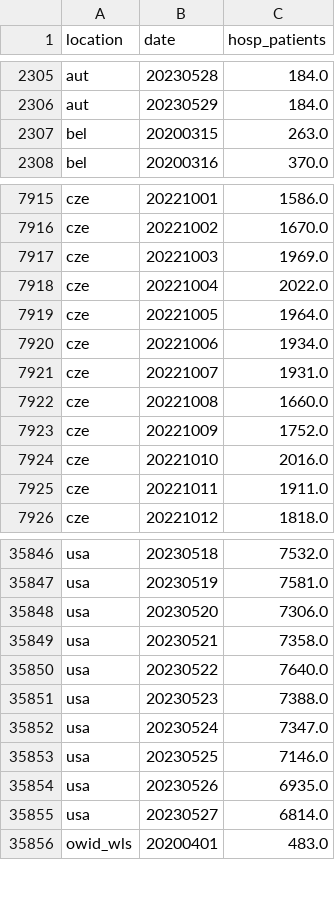
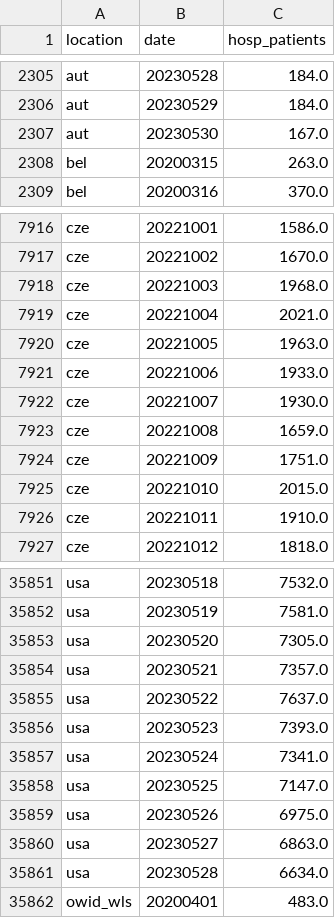
Before and after one commit to open-numbers/ddf--owid--covid_19, a CSV file: ddf--datapoints--hosp_patients--by--location--date.csv, drawn as a sheet; only a part is shown, gaps mark what is left out; the diff covers the shown part only.

```diff
--- a/ddf--datapoints--hosp_patients--by--location--date.csv
+++ b/ddf--datapoints--hosp_patients--by--location--date.csv
@@ -2306,2 +2306,3 @@ aut,20230528,184.0
 aut,20230529,184.0
+aut,20230530,167.0
 bel,20200315,263.0
@@ -7916,11 +7917,11 @@ cze,20221001,1586.0
 cze,20221002,1670.0
-cze,20221003,1969.0
-cze,20221004,2022.0
-cze,20221005,1964.0
-cze,20221006,1934.0
-cze,20221007,1931.0
-cze,20221008,1660.0
-cze,20221009,1752.0
-cze,20221010,2016.0
-cze,20221011,1911.0
+cze,20221003,1968.0
+cze,20221004,2021.0
+cze,20221005,1963.0
+cze,20221006,1933.0
+cze,20221007,1930.0
+cze,20221008,1659.0
+cze,20221009,1751.0
+cze,20221010,2015.0
+cze,20221011,1910.0
 cze,20221012,1818.0
@@ -35847,10 +35852,11 @@ usa,20230518,7532.0
 usa,20230519,7581.0
-usa,20230520,7306.0
-usa,20230521,7358.0
-usa,20230522,7640.0
-usa,20230523,7388.0
-usa,20230524,7347.0
-usa,20230525,7146.0
-usa,20230526,6935.0
-usa,20230527,6814.0
+usa,20230520,7305.0
+usa,20230521,7357.0
+usa,20230522,7637.0
+usa,20230523,7393.0
+usa,20230524,7341.0
+usa,20230525,7147.0
+usa,20230526,6975.0
+usa,20230527,6863.0
+usa,20230528,6634.0
 owid_wls,20200401,483.0
```
Also changed, not shown: 4 added rows and 7 edited cells elsewhere in this file, ddf--datapoints--hosp_patients_per_million--by--location--date.csv, ddf--datapoints--icu_patients_per_million--by--location--date.csv, 25 other files.
